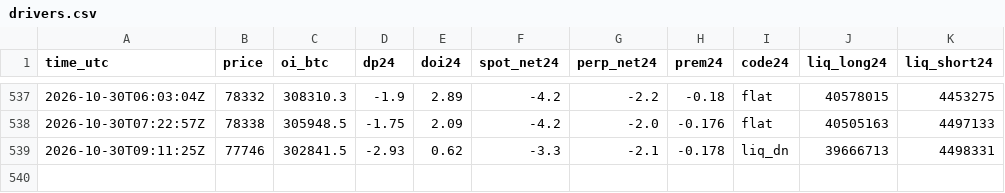
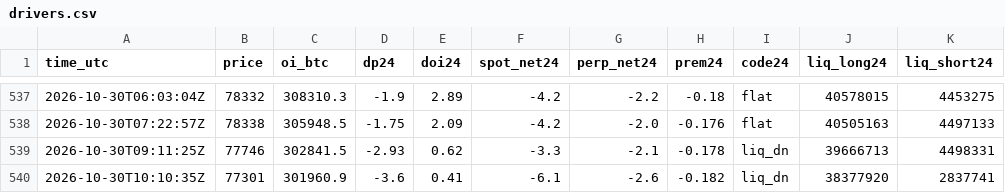
Before and after one commit to RinTue/sentiment, a CSV file: data/drivers.csv, drawn as a sheet; only a part is shown, gaps mark what is left out.

```diff
--- a/data/drivers.csv
+++ b/data/drivers.csv
@@ -539 +539,2 @@ time_utc,price,oi_btc,dp24,doi24,spot_net24,perp_net24,prem24,code24,liq_long24,
 2026-10-30T09:11:25Z,77746,302841.5,-2.93,0.62,-3.3,-2.1,-0.178,liq_dn,39666713,4498331
+2026-10-30T10:10:35Z,77301,301960.9,-3.6,0.41,-6.1,-2.6,-0.182,liq_dn,38377920,2837741
```
Also changed, not shown: data/app_ranks.csv, data/composite.csv, 8 other files.
